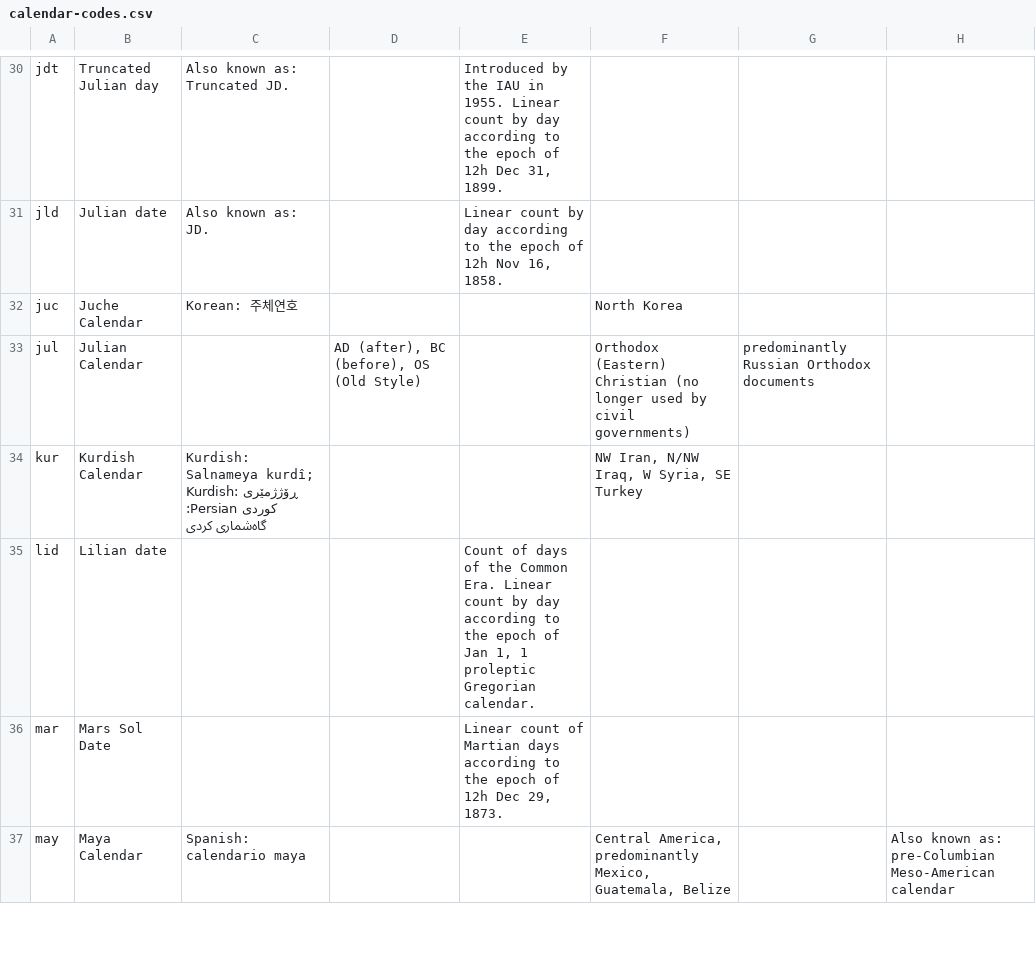
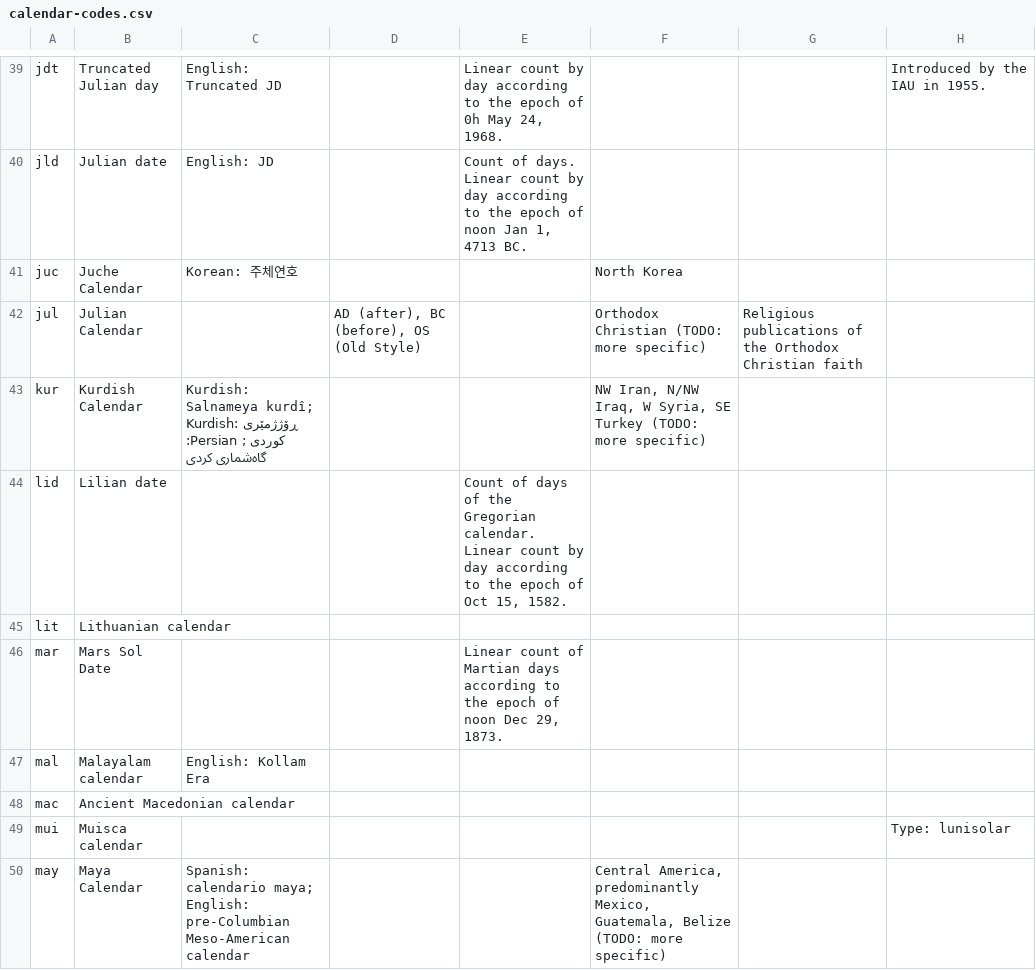
Before and after one commit to CalConnect/csd-calendar-systems, a CSV file: sources/data/calendar-codes.csv, drawn as a sheet; only a part is shown, gaps mark what is left out; addresses are those after the commit; the diff covers the shown part only; the diff names each change by its address in the sheet, - before the commit and + after, or states it on an @@ line.

Commit message:
Update calendars

```diff
--- a/sources/data/calendar-codes.csv
+++ b/sources/data/calendar-codes.csv
-C39: Also known as: Truncated JD.
+C39: English: Truncated JD
-E39: Introduced by the IAU in 1955. Linear count by day according to the epoch of 12h Dec 31, 1899.
+E39: Linear count by day according to the epoch of 0h May 24, 1968.
-H39: (empty)
+H39: Introduced by the IAU in 1955.
-C40: Also known as: JD.
+C40: English: JD
-E40: Linear count by day according to the epoch of 12h Nov 16, 1858.
+E40: Count of days. Linear count by day according to the epoch of noon Jan 1, 4713 BC.
-F42: Orthodox (Eastern) Christian (no longer used by civil governments)
+F42: Orthodox Christian (TODO: more specific)
-G42: predominantly Russian Orthodox documents
+G42: Religious publications of the Orthodox Christian faith
-C43: …ڕۆژژمێری کوردی Persian: گاه‌شماری…
+C43: …ڕۆژژمێری کوردی ; Persian: گاه‌شماری…
-F43: …SE Turkey
+F43: …SE Turkey (TODO: more specific)
-E44: …of the Common Era. Linear count by day according to the epoch of Jan 1, 1 proleptic Gregorian calendar.
+E44: …of the Gregorian calendar. Linear count by day according to the epoch of Oct 15, 1582.
+row 45: lit | Lithuanian calendar
-E46: …epoch of 12h Dec 29,…
+E46: …epoch of noon Dec 29,…
+row 47: mal | Malayalam calendar | English: Kollam Era
+row 48: mac | Ancient Macedonian calendar
+row 49: mui | Muisca calendar |  |  |  |  |  | Type: lunisolar
-C50: Spanish: calendario maya
+C50: Spanish: calendario maya; English: pre-Columbian Meso-American calendar
-F50: …Guatemala, Belize
+F50: …Guatemala, Belize (TODO: more specific)
-H50: Also known as: pre-Columbian Meso-American calendar
+H50: (empty)
```
Also changed, not shown: 18 added rows and 81 edited cells elsewhere in this file, 2 other files.
